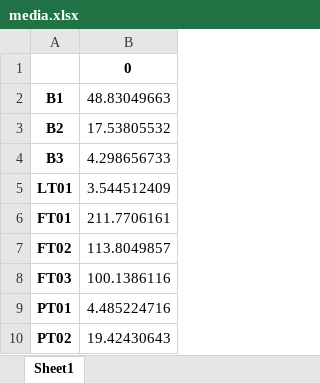
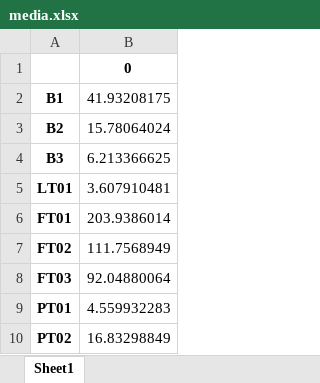
Before and after one commit to TheTchesko/Mestre-Tchesko, an Excel workbook: Modelos em Python/media.xlsx, sheet Sheet1, drawn as a sheet; values as stored, in another font and other column widths than the file's, no borders; the diff names each change by its address in the sheet, - before the commit and + after, or states it on an @@ line.

```diff
--- a/Modelos em Python/media.xlsx (sheet Sheet1)
+++ b/Modelos em Python/media.xlsx (sheet Sheet1)
-B2: 48.83049663
+B2: 41.93208175
-B3: 17.53805532
+B3: 15.78064024
-B4: 4.298656733
+B4: 6.213366625
-B5: 3.544512409
+B5: 3.607910481
-B6: 211.7706161
+B6: 203.9386014
-B7: 113.8049857
+B7: 111.7568949
-B8: 100.1386116
+B8: 92.04880064
-B9: 4.485224716
+B9: 4.559932283
-B10: 19.42430643
+B10: 16.83298849
```
Also changed, not shown: Modelos em Python/estatistica.xlsx, 30 other files.
